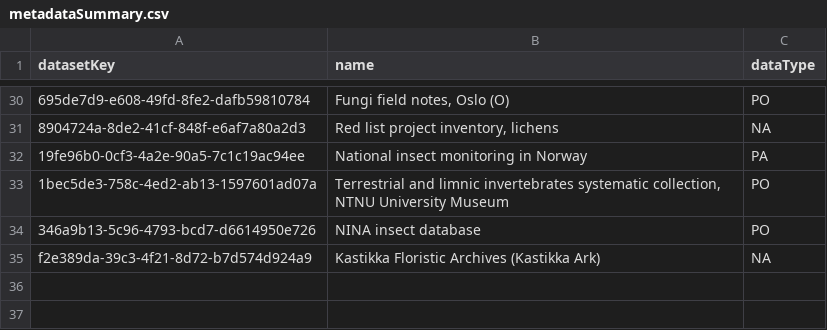
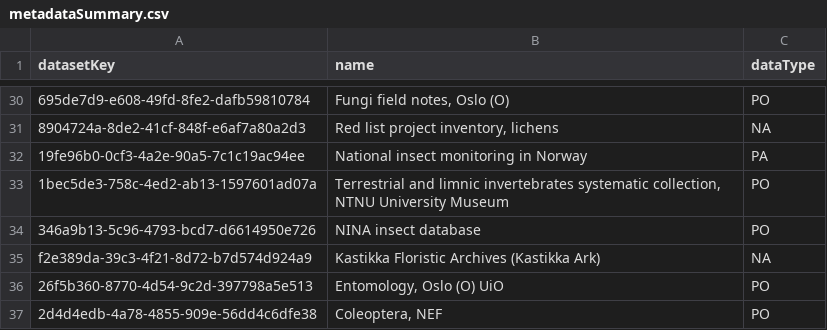
Before and after one commit to gjearevoll/BioDivMapping, a CSV file: data/external/metadataSummary.csv, drawn as a sheet; only a part is shown, gaps mark what is left out; the diff names each change by its address in the sheet, - before the commit and + after, or states it on an @@ line.

Commit message:
Added beetle datasets

```diff
--- a/data/external/metadataSummary.csv
+++ b/data/external/metadataSummary.csv
+row 36: 26f5b360-8770-4d54-9c2d-397798a5e513 | Entomology, Oslo (O) UiO | PO
+row 37: 2d4d4edb-4a78-4855-909e-56dd4c6dfe38 | Coleoptera, NEF | PO
```
